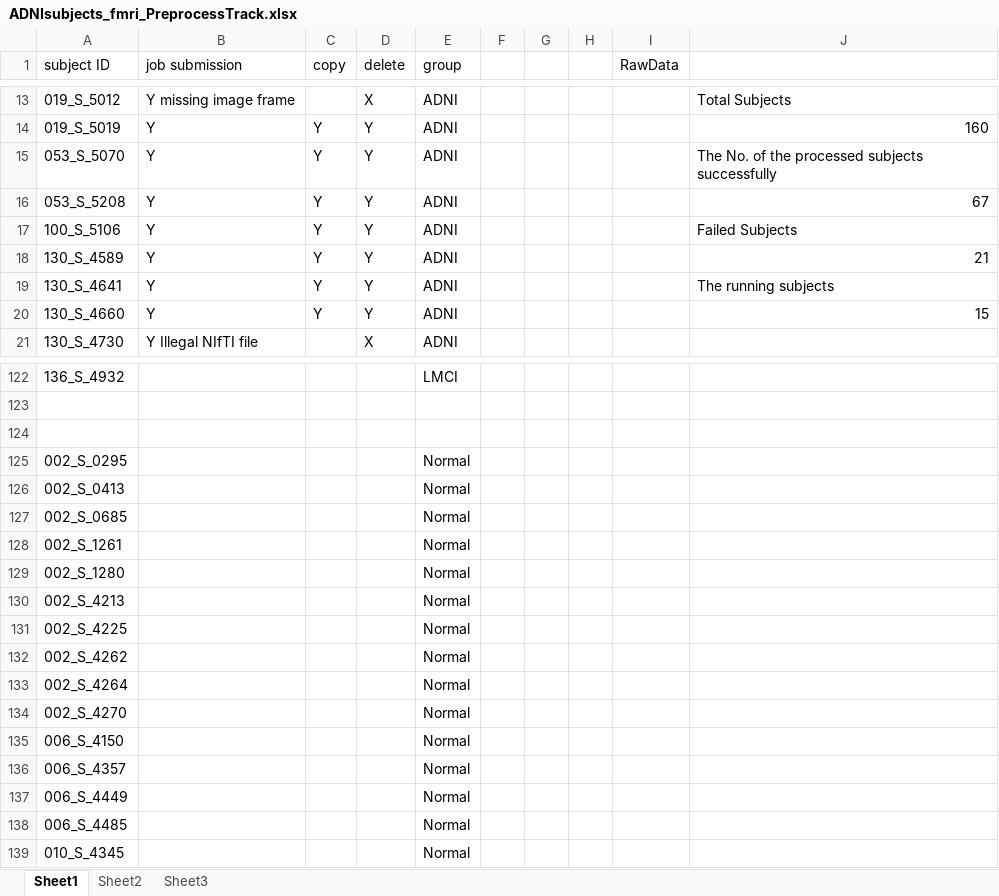
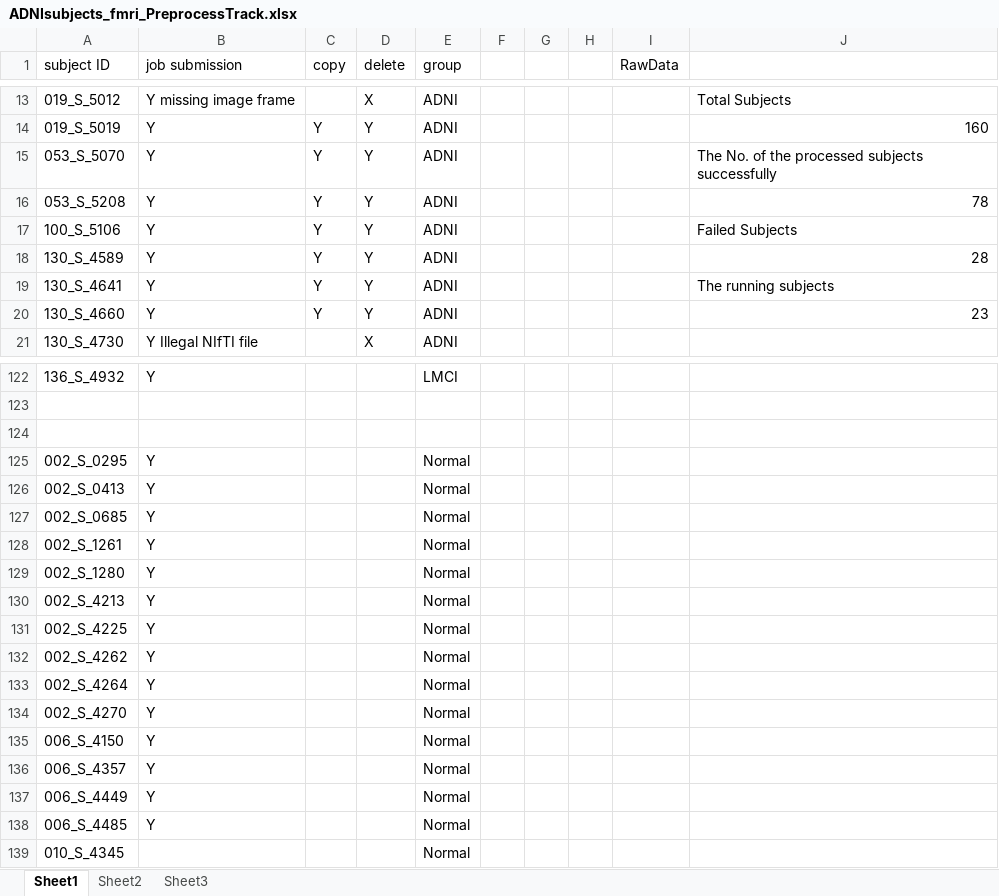
Before and after one commit to JohnWangDataAnalyst/TVB_pipeline_96_ROI, an Excel workbook: ADNIsubjects_fmri_PreprocessTrack.xlsx, sheet Sheet1, drawn as a sheet; only a part is shown, gaps mark what is left out; values as stored, in another font and other column widths than the file's, no borders; the diff covers the shown part only; the diff names each change by its address in the sheet, - before the commit and + after, or states it on an @@ line.

```diff
--- a/ADNIsubjects_fmri_PreprocessTrack.xlsx (sheet Sheet1)
+++ b/ADNIsubjects_fmri_PreprocessTrack.xlsx (sheet Sheet1)
-J16: 67
+J16: 78
-J18: 21
+J18: 28
-J20: 15
+J20: 23
-B122 (job submission): (empty)
+B122 (job submission): Y
-B125:B138 (job submission): (empty)
+B125:B138 (job submission): Y
```
Also changed, not shown: 45 edited cells elsewhere in this sheet.
